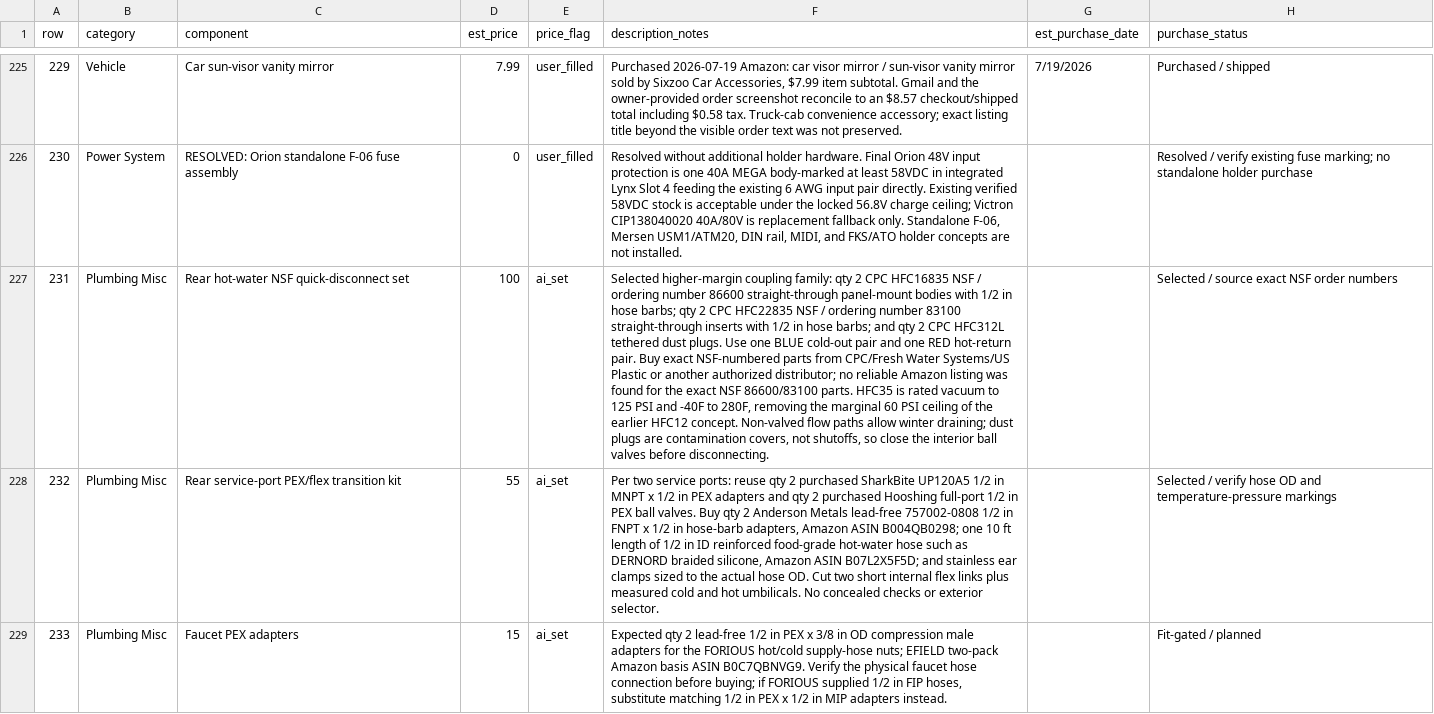
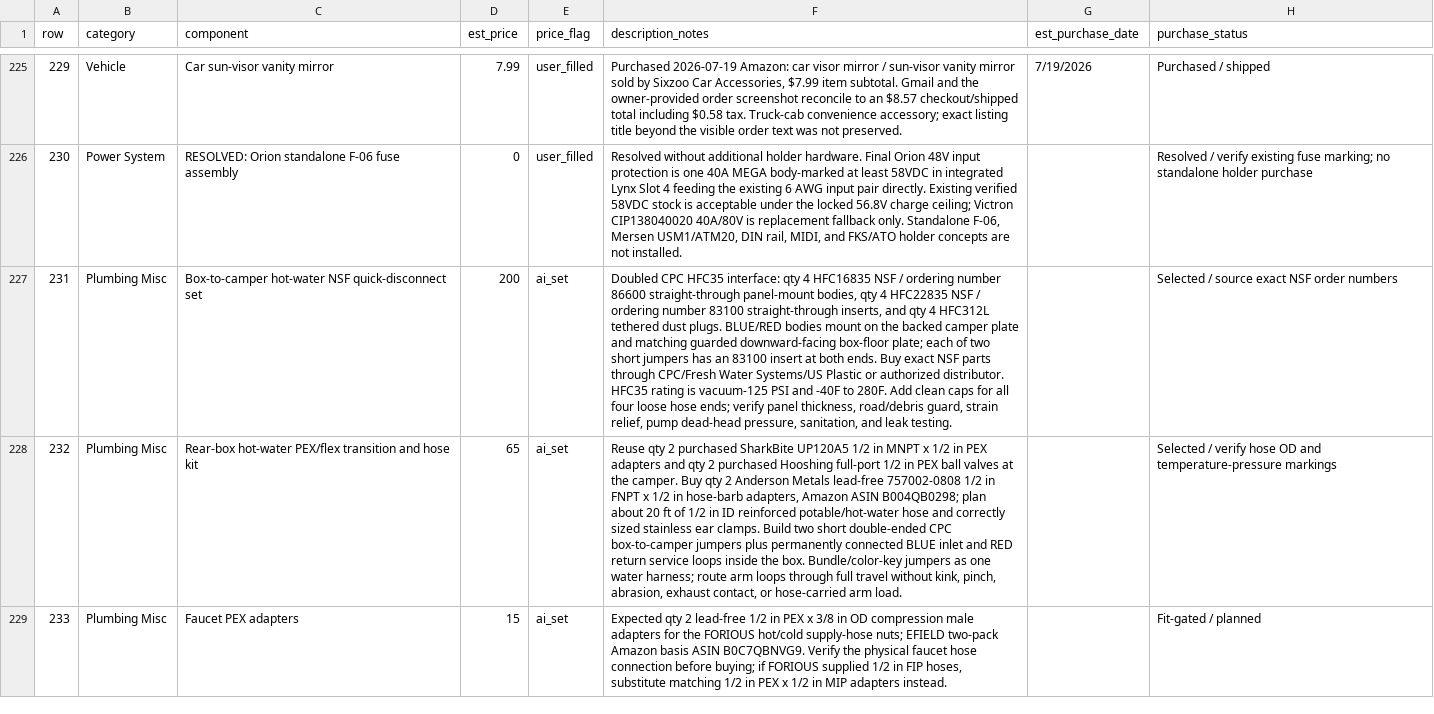
Before and after one commit to DataDaneDev/HiatusBuild, a CSV file: bom/bom_estimated_items.csv, drawn as a sheet; only a part is shown, gaps mark what is left out; the diff covers the shown part only; the diff names each change by its address in the sheet, - before the commit and + after, or states it on an @@ line.

Commit message:
Lock rear-box propane package

```diff
--- a/bom/bom_estimated_items.csv
+++ b/bom/bom_estimated_items.csv
-C227 (component): Rear hot-water NSF quick-disconnect set
+C227 (component): Box-to-camper hot-water NSF quick-disconnect set
-D227 (est_price): 100
+D227 (est_price): 200
-F227 (description_notes): Selected higher-margin coupling family: qty 2 CPC HFC16835 NSF / ordering number 86600 straight-through panel-mount bodies with 1/2 in hose barbs; qty 2 CPC HFC22835 NSF / ordering number 83100 straight-through inserts with 1/2 in hose barbs; and qty 2 CPC HFC312L tethered dust plugs. Use one BLUE cold-out pair and one RED hot-return pair. Buy exact NSF-numbered parts from CPC/Fresh Water Systems/US Plastic or another authorized distributor; no reliable Amazon listing was found for the exact NSF 86600/83100 parts. HFC35 is rated vacuum to 125 PSI and -40F to 280F, removing the marginal 60 PSI ceiling of the earlier HFC12 concept. Non-valved flow paths allow winter draining; dust plugs are contamination covers, not shutoffs, so close the interior ball valves before disconnecting.
+F227 (description_notes): Doubled CPC HFC35 interface: qty 4 HFC16835 NSF / ordering number 86600 straight-through panel-mount bodies, qty 4 HFC22835 NSF / ordering number 83100 straight-through inserts, and qty 4 HFC312L tethered dust plugs. BLUE/RED bodies mount on the backed camper plate and matching guarded downward-facing box-floor plate; each of two short jumpers has an 83100 insert at both ends. Buy exact NSF parts through CPC/Fresh Water Systems/US Plastic or authorized distributor. HFC35 rating is vacuum-125 PSI and -40F to 280F. Add clean caps for all four loose hose ends; verify panel thickness, road/debris guard, strain relief, pump dead-head pressure, sanitation, and leak testing.
-C228 (component): Rear service-port PEX/flex transition kit
+C228 (component): Rear-box hot-water PEX/flex transition and hose kit
-D228 (est_price): 55
+D228 (est_price): 65
-F228 (description_notes): Per two service ports: reuse qty 2 purchased SharkBite UP120A5 1/2 in MNPT x 1/2 in PEX adapters and qty 2 purchased Hooshing full-port 1/2 in PEX ball valves. Buy qty 2 Anderson Metals lead-free 757002-0808 1/2 in FNPT x 1/2 in hose-barb adapters, Amazon ASIN B004QB0298; one 10 ft length of 1/2 in ID reinforced food-grade hot-water hose such as DERNORD braided silicone, Amazon ASIN B07L2X5F5D; and stainless ear clamps sized to the actual hose OD. Cut two short internal flex links plus measured cold and hot umbilicals. No concealed checks or exterior selector.
+F228 (description_notes): Reuse qty 2 purchased SharkBite UP120A5 1/2 in MNPT x 1/2 in PEX adapters and qty 2 purchased Hooshing full-port 1/2 in PEX ball valves at the camper. Buy qty 2 Anderson Metals lead-free 757002-0808 1/2 in FNPT x 1/2 in hose-barb adapters, Amazon ASIN B004QB0298; plan about 20 ft of 1/2 in ID reinforced potable/hot-water hose and correctly sized stainless ear clamps. Build two short double-ended CPC box-to-camper jumpers plus permanently connected BLUE inlet and RED return service loops inside the box. Bundle/color-key jumpers as one water harness; route arm loops through full travel without kink, pinch, abrasion, exhaust contact, or hose-carried arm load.
```
Also changed, not shown: 15 edited cells elsewhere in this file, 5 other files.
